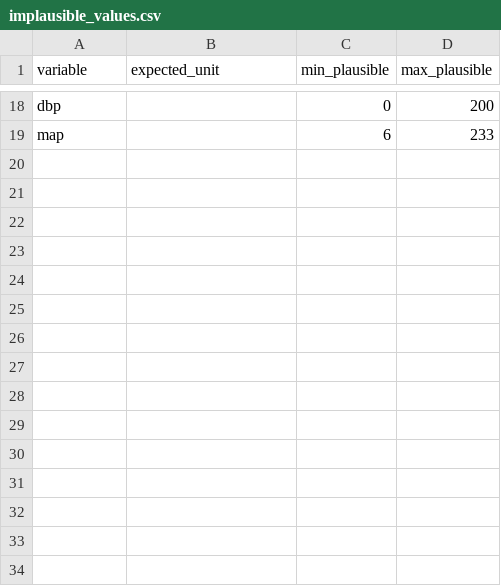
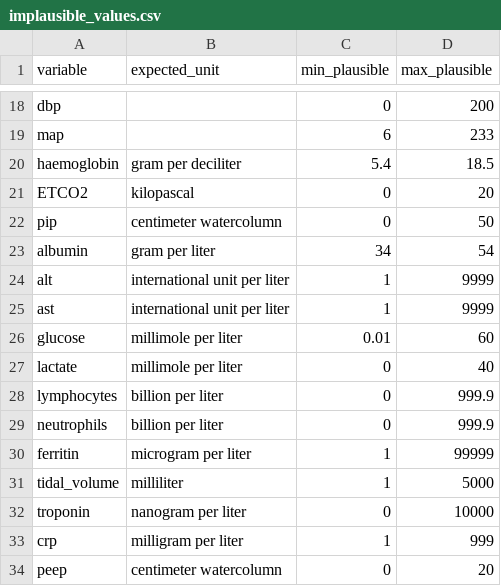
Before and after one commit to aasiyahrashan/SeverityScoresOMOP, a CSV file: inst/implausible_values.csv, drawn as a sheet; only a part is shown, gaps mark what is left out.

Commit message:
function for los and more implausbile value tests

```diff
--- a/inst/implausible_values.csv
+++ b/inst/implausible_values.csv
@@ -19 +19,16 @@ dbp,,0,200
 map,,6,233
+haemoglobin,gram per deciliter,5.4,18.5
+ETCO2,kilopascal,0,20
+pip,centimeter watercolumn,0,50
+albumin,gram per liter,34,54
+alt,international unit per liter,1,9999
+ast,international unit per liter,1,9999
+glucose,millimole per liter,0.01,60
+lactate,millimole per liter,0,40
+lymphocytes,billion per liter,0,999.9
+neutrophils,billion per liter,0,999.9
+ferritin,microgram per liter,1,99999
+tidal_volume,milliliter,1,5000
+troponin,nanogram per liter,0,10000
+crp,milligram per liter,1,999
+peep,centimeter watercolumn,0,20
```
Also changed, not shown: inst/unit_conversions.csv, 4 other files.
